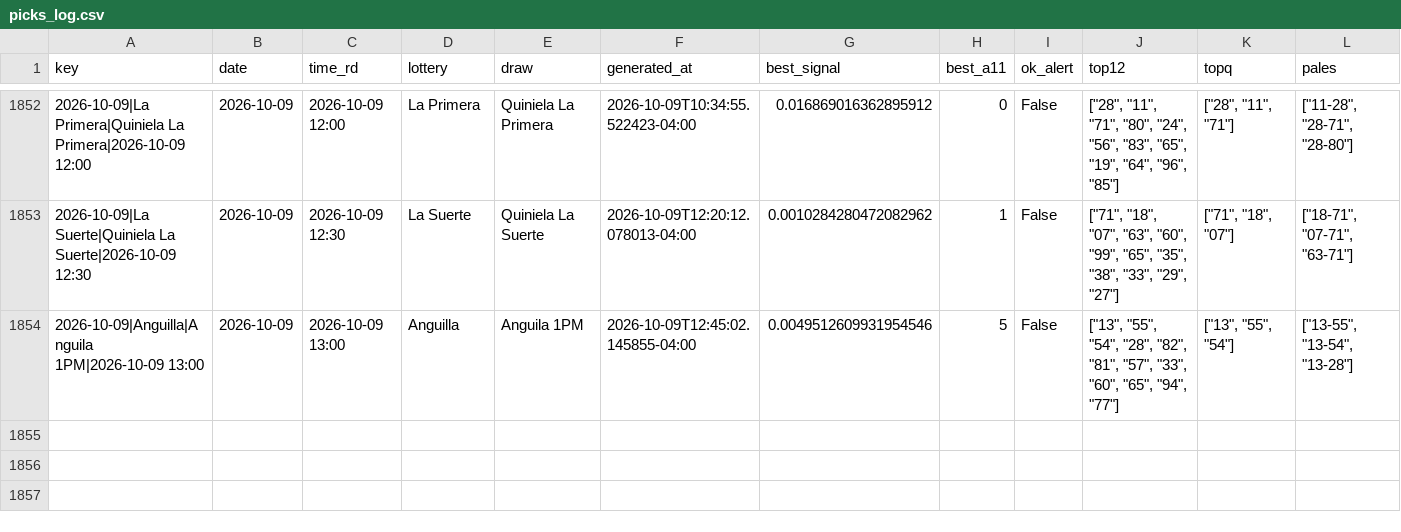
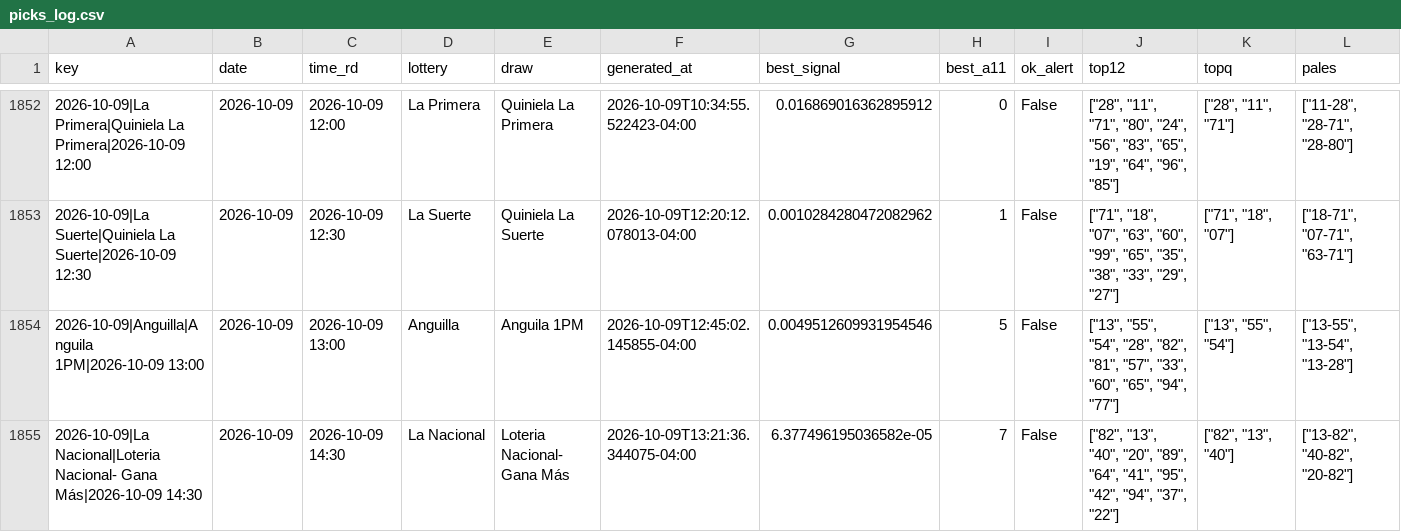
Before and after one commit to carbosota1/COMPARE, a CSV file: data/picks_log.csv, drawn as a sheet; only a part is shown, gaps mark what is left out; rows hold the shown columns only; the diff names each change by its address in the sheet, - before the commit and + after, or states it on an @@ line.

```diff
--- a/data/picks_log.csv
+++ b/data/picks_log.csv
+row 1855: 2026-10-09|La Nacional|Loteria Nacional- Gana Más|2026-10-09 14:30 | 2026-10-09 | 2026-10-09 14:30 | La Nacional | Loteria Nacional- Gana Más | 2026-10-09T13:21:36.344075-04:00 | 6.377496195036582e-05 | 7 | False | ["82", "13", "40", "20", "89", "64", "41", "95", "42", "94", "37", "22"] | ["82", "13", "40"] | ["13-82", "40-82", "20-82"]
```
Also changed, not shown: 4 other files.
